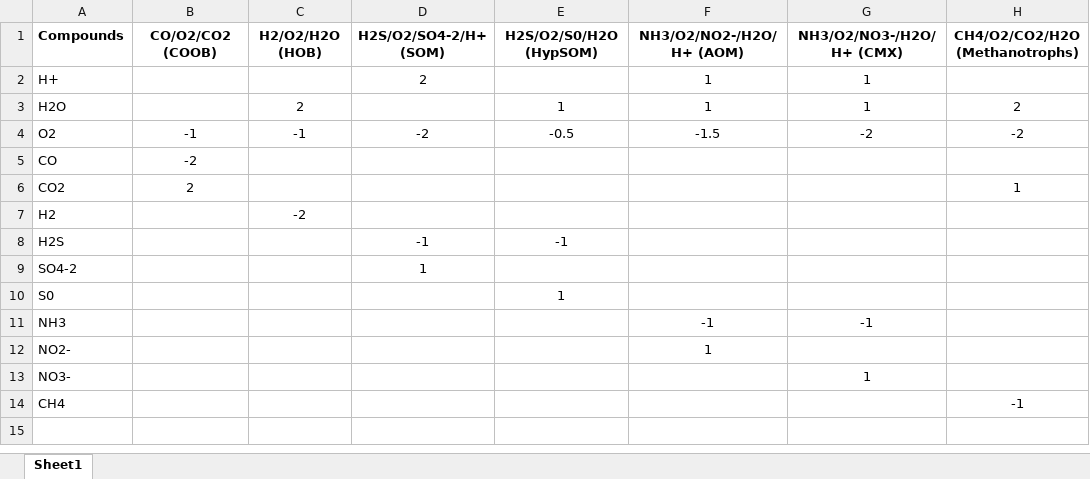
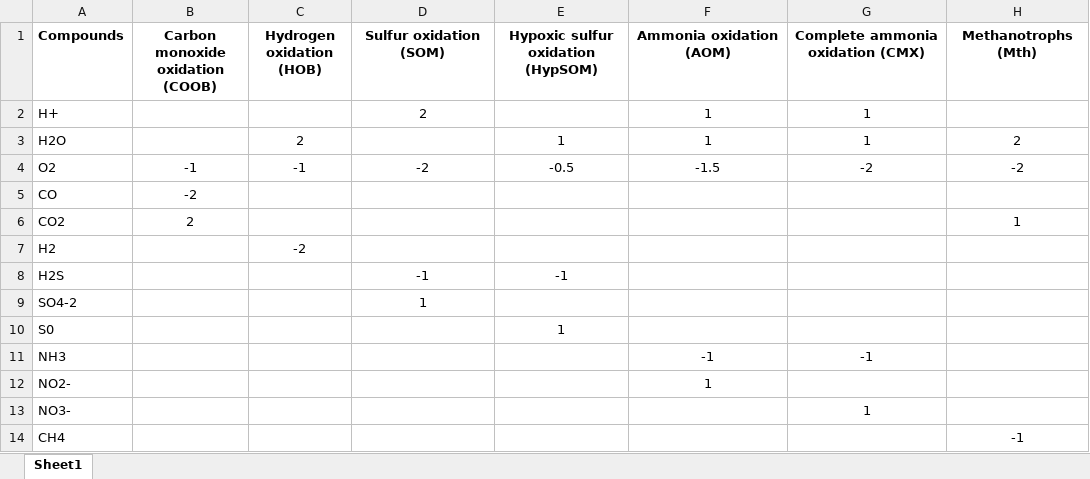
Before and after one commit to drmartinezrabert/EcoSysEM, an Excel workbook: ecosysem/reactions/Excel/metabolisms.xlsx, sheet Sheet1, drawn as a sheet; values as stored, in another font and other column widths than the file's, no borders; the diff names each change by its address in the sheet, - before the commit and + after, or states it on an @@ line.

Commit message:
New reaction database format

```diff
--- a/ecosysem/reactions/Excel/metabolisms.xlsx (sheet Sheet1)
+++ b/ecosysem/reactions/Excel/metabolisms.xlsx (sheet Sheet1)
-B1: CO/O2/CO2 (COOB)
+B1: Carbon monoxide oxidation (COOB)
-C1: H2/O2/H2O (HOB)
+C1: Hydrogen oxidation (HOB)
-D1: H2S/O2/SO4-2/H+ (SOM)
+D1: Sulfur oxidation (SOM)
-E1: H2S/O2/S0/H2O (HypSOM)
+E1: Hypoxic sulfur oxidation (HypSOM)
-F1: NH3/O2/NO2-/H2O/H+ (AOM)
+F1: Ammonia oxidation (AOM)
-G1: NH3/O2/NO3-/H2O/H+ (CMX)
+G1: Complete ammonia oxidation (CMX)
-H1: CH4/O2/CO2/H2O (Methanotrophs)
+H1: Methanotrophs (Mth)
```
Also changed, not shown: 1 other file.
